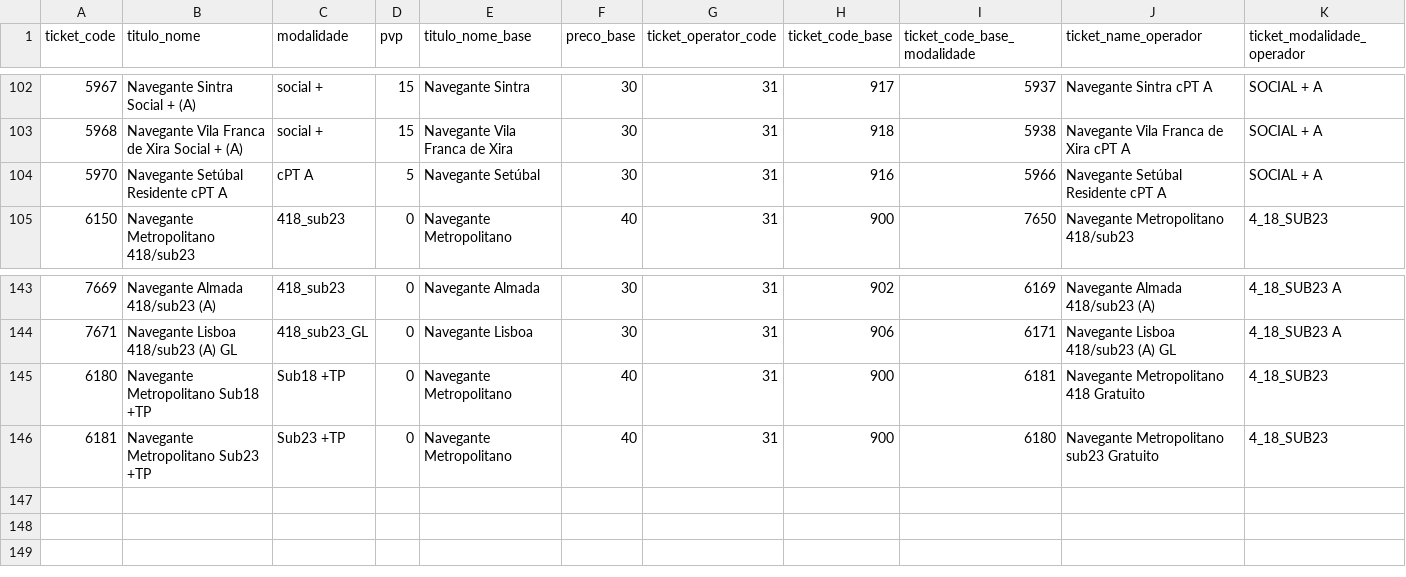
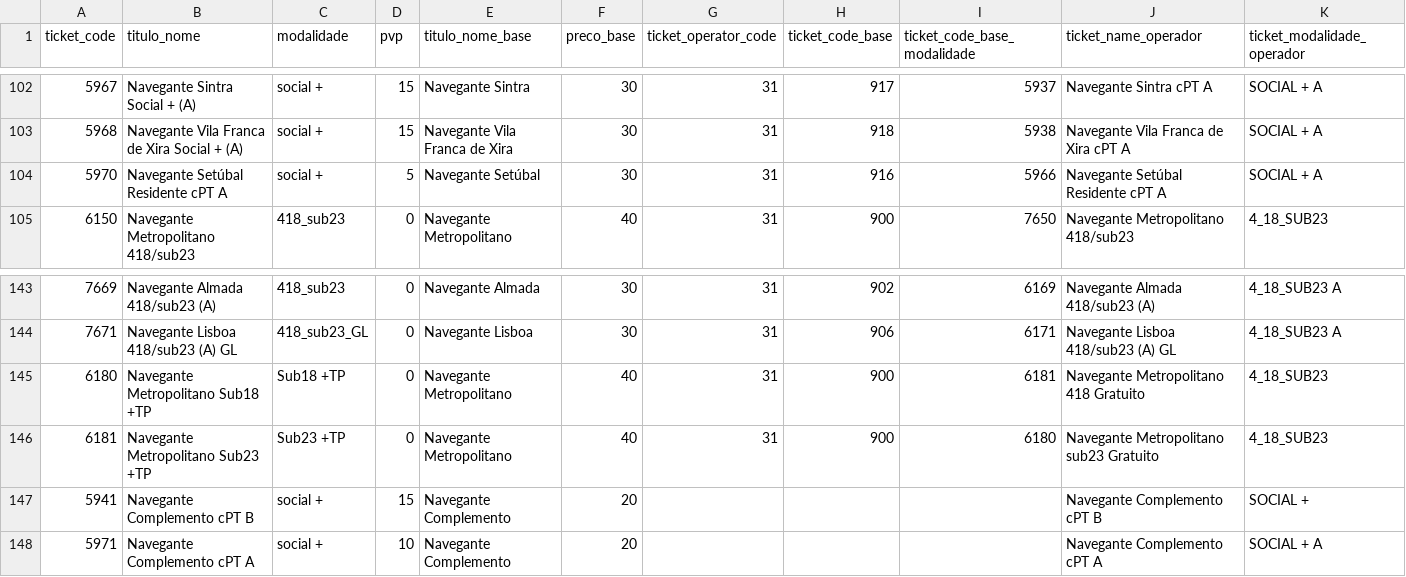
Before and after one commit to tmlmobilidade/compensacoes-navegante, a CSV file: lists/titulos.csv, drawn as a sheet; only a part is shown, gaps mark what is left out; rows hold the shown columns only; the diff names each change by its address in the sheet, - before the commit and + after, or states it on an @@ line.

Commit message:
complementos in tiket list

```diff
--- a/lists/titulos.csv
+++ b/lists/titulos.csv
-C104 (modalidade): cPT A
+C104 (modalidade): social +
+row 147: 5941 | Navegante Complemento cPT B | social + | 15 | Navegante Complemento | 20 |  |  |  | Navegante Complemento cPT B | SOCIAL +
+row 148: 5971 | Navegante Complemento cPT A | social + | 10 | Navegante Complemento | 20 |  |  |  | Navegante Complemento cPT A | SOCIAL + A
```
